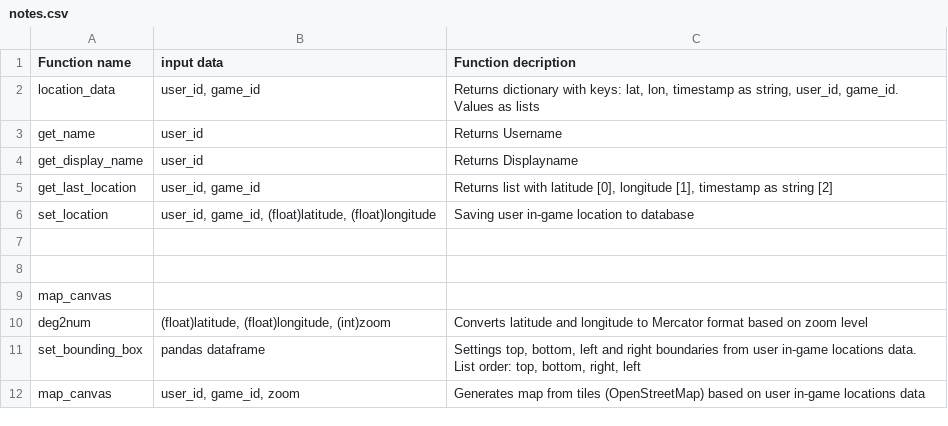
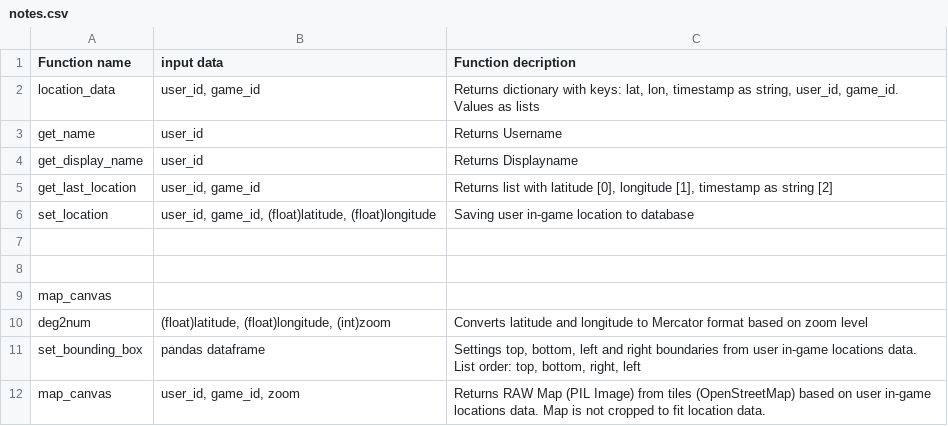
Before and after one commit to SykkoAtHome/ASGR-RnD, a CSV file: notes/notes.csv, drawn as a sheet.

```diff
--- a/notes/notes.csv
+++ b/notes/notes.csv
@@ -11,2 +11,2 @@ deg2num;(float)latitude, (float)longitude, (int)zoom;Converts latitude and longi
 set_bounding_box;pandas dataframe;Settings top, bottom, left and right boundaries from user in-game locations data. List order: top, bottom, right, left
-map_canvas;user_id, game_id, zoom;Generates map from tiles (OpenStreetMap) based on user in-game locations data
+map_canvas;user_id, game_id, zoom;Returns RAW Map (PIL Image) from tiles (OpenStreetMap) based on user in-game locations data. Map is not cropped to fit location data.
```
Also changed, not shown: 1 other file.
